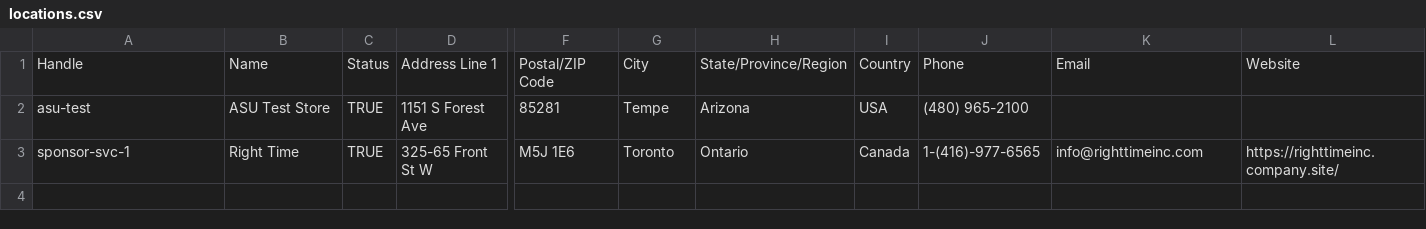
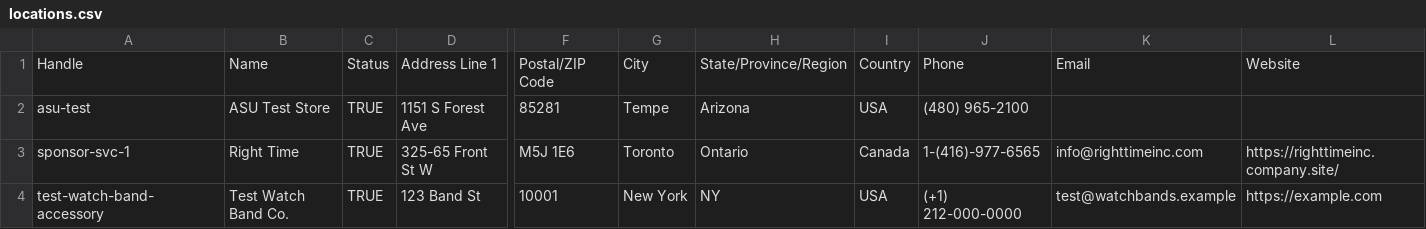
Before and after one commit to swansluk03/WatchDNA-Store-Locator-Captstone, a CSV file: locations.csv, drawn as a sheet; only a part is shown, gaps mark what is left out; rows hold the shown columns only; the diff names each change by its address in the sheet, - before the commit and + after, or states it on an @@ line.

Commit message:
updating filters for brands and accessory tests on leaflet

```diff
--- a/locations.csv
+++ b/locations.csv
+row 4: test-watch-band-accessory | Test Watch Band Co. | TRUE | 123 Band St | 10001 | New York | NY | USA | (+1) 212-000-0000 | test@watchbands.example | https://example.com
```
Also changed, not shown: 1 other file.
